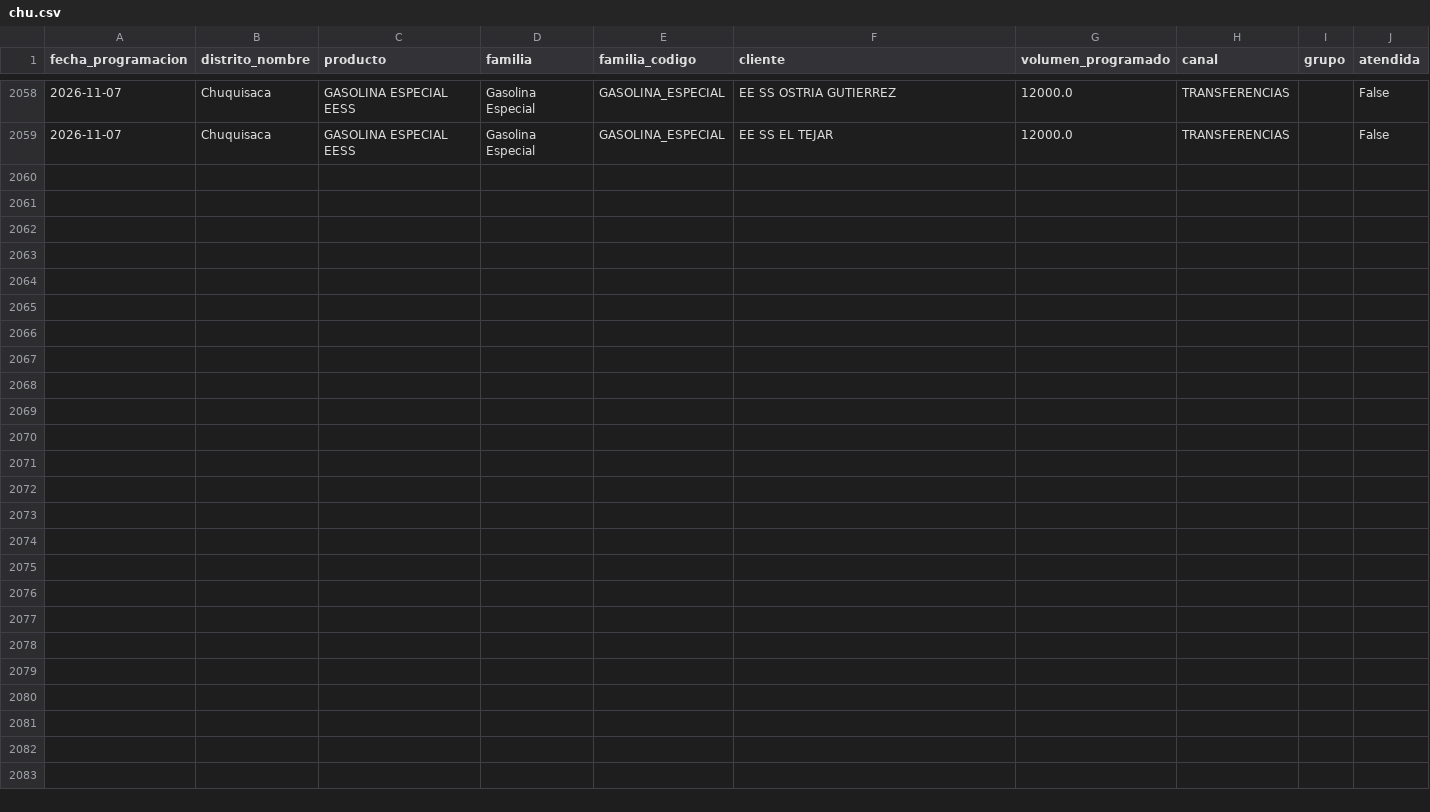
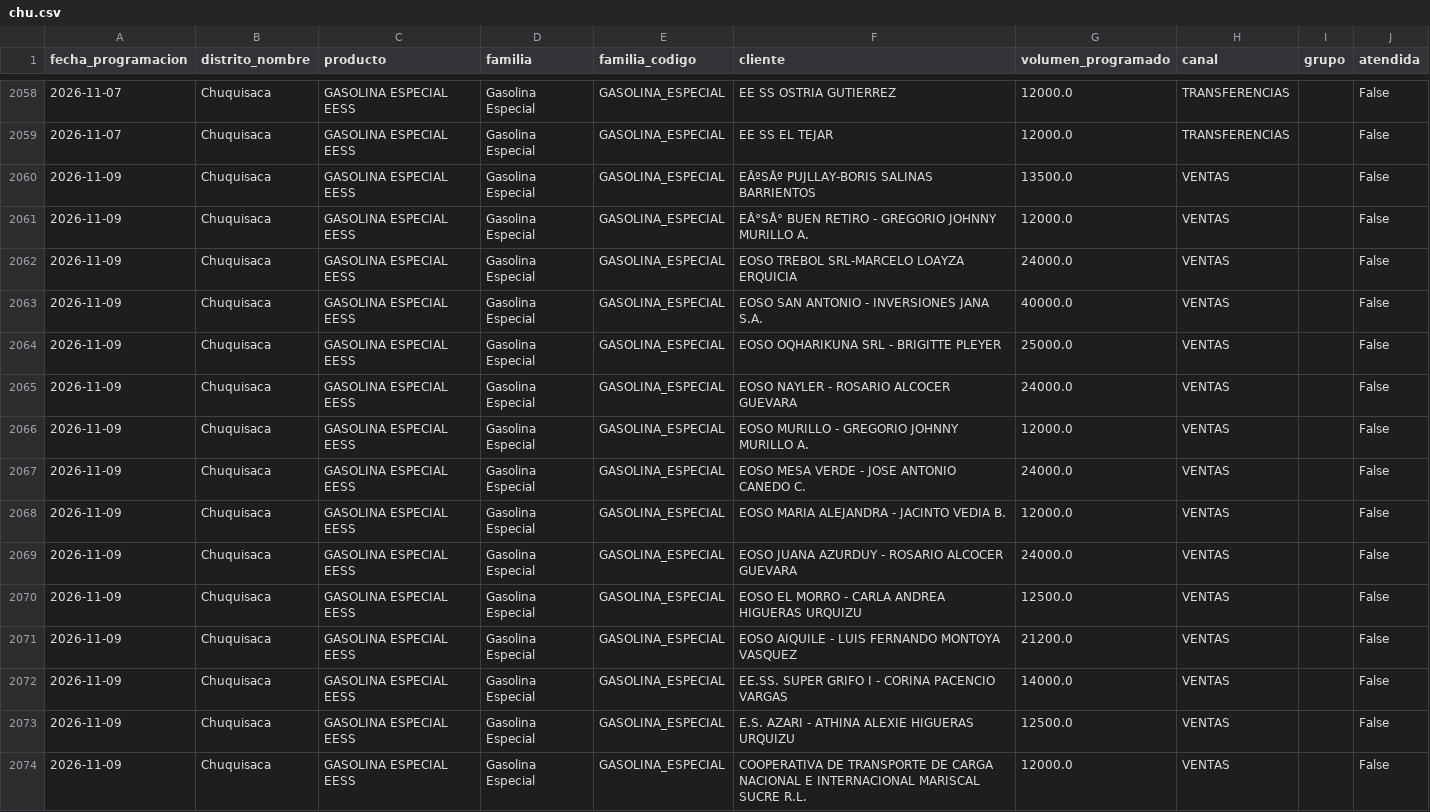
Before and after one commit to mauforonda/data-triage, a CSV file: hidrocarburos/abastecimiento/data/programacion/chu.csv, drawn as a sheet; only a part is shown, gaps mark what is left out; the diff names each change by its address in the sheet, - before the commit and + after, or states it on an @@ line.

```diff
--- a/hidrocarburos/abastecimiento/data/programacion/chu.csv
+++ b/hidrocarburos/abastecimiento/data/programacion/chu.csv
+row 2060: 2026-11-09 | Chuquisaca | GASOLINA ESPECIAL EESS | Gasolina Especial | GASOLINA_ESPECIAL | EÂºSÂº PUJLLAY-BORIS SALINAS BARRIENTOS | 13500.0 | VENTAS |  | False
+row 2061: 2026-11-09 | Chuquisaca | GASOLINA ESPECIAL EESS | Gasolina Especial | GASOLINA_ESPECIAL | EÂ°SÂ° BUEN RETIRO - GREGORIO JOHNNY MURILLO A. | 12000.0 | VENTAS |  | False
+row 2062: 2026-11-09 | Chuquisaca | GASOLINA ESPECIAL EESS | Gasolina Especial | GASOLINA_ESPECIAL | EOSO TREBOL SRL-MARCELO LOAYZA ERQUICIA | 24000.0 | VENTAS |  | False
+row 2063: 2026-11-09 | Chuquisaca | GASOLINA ESPECIAL EESS | Gasolina Especial | GASOLINA_ESPECIAL | EOSO SAN ANTONIO - INVERSIONES JANA S.A. | 40000.0 | VENTAS |  | False
+row 2064: 2026-11-09 | Chuquisaca | GASOLINA ESPECIAL EESS | Gasolina Especial | GASOLINA_ESPECIAL | EOSO OQHARIKUNA SRL - BRIGITTE PLEYER | 25000.0 | VENTAS |  | False
+row 2065: 2026-11-09 | Chuquisaca | GASOLINA ESPECIAL EESS | Gasolina Especial | GASOLINA_ESPECIAL | EOSO NAYLER - ROSARIO ALCOCER GUEVARA | 24000.0 | VENTAS |  | False
+row 2066: 2026-11-09 | Chuquisaca | GASOLINA ESPECIAL EESS | Gasolina Especial | GASOLINA_ESPECIAL | EOSO MURILLO - GREGORIO JOHNNY MURILLO A. | 12000.0 | VENTAS |  | False
+row 2067: 2026-11-09 | Chuquisaca | GASOLINA ESPECIAL EESS | Gasolina Especial | GASOLINA_ESPECIAL | EOSO MESA VERDE - JOSE ANTONIO CANEDO C. | 24000.0 | VENTAS |  | False
+row 2068: 2026-11-09 | Chuquisaca | GASOLINA ESPECIAL EESS | Gasolina Especial | GASOLINA_ESPECIAL | EOSO MARIA ALEJANDRA - JACINTO VEDIA B. | 12000.0 | VENTAS |  | False
+row 2069: 2026-11-09 | Chuquisaca | GASOLINA ESPECIAL EESS | Gasolina Especial | GASOLINA_ESPECIAL | EOSO JUANA AZURDUY - ROSARIO ALCOCER GUEVARA | 24000.0 | VENTAS |  | False
+row 2070: 2026-11-09 | Chuquisaca | GASOLINA ESPECIAL EESS | Gasolina Especial | GASOLINA_ESPECIAL | EOSO EL MORRO - CARLA ANDREA HIGUERAS URQUIZU | 12500.0 | VENTAS |  | False
+row 2071: 2026-11-09 | Chuquisaca | GASOLINA ESPECIAL EESS | Gasolina Especial | GASOLINA_ESPECIAL | EOSO AIQUILE - LUIS FERNANDO MONTOYA VASQUEZ | 21200.0 | VENTAS |  | False
+row 2072: 2026-11-09 | Chuquisaca | GASOLINA ESPECIAL EESS | Gasolina Especial | GASOLINA_ESPECIAL | EE.SS. SUPER GRIFO I - CORINA PACENCIO VARGAS | 14000.0 | VENTAS |  | False
+row 2073: 2026-11-09 | Chuquisaca | GASOLINA ESPECIAL EESS | Gasolina Especial | GASOLINA_ESPECIAL | E.S. AZARI - ATHINA ALEXIE HIGUERAS URQUIZU | 12500.0 | VENTAS |  | False
+row 2074: 2026-11-09 | Chuquisaca | GASOLINA ESPECIAL EESS | Gasolina Especial | GASOLINA_ESPECIAL | COOPERATIVA DE TRANSPORTE DE CARGA NACIONAL E INTERNACIONAL MARISCAL SUCRE R.L. | 12000.0 | VENTAS |  | False
```
Also changed, not shown: hidrocarburos/abastecimiento/data/programacion/pot.csv, hidrocarburos/abastecimiento/data/programacion/tar.csv, 5 other files.
